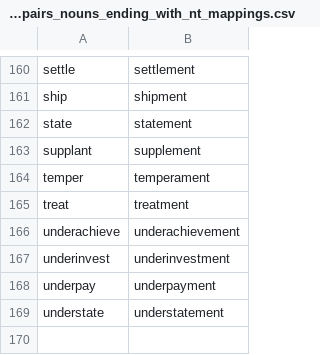
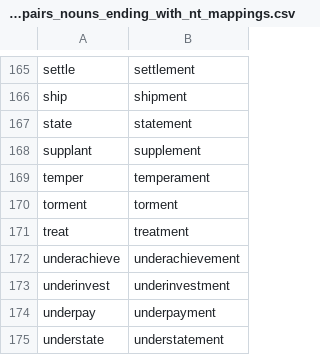
Before and after one commit to michaellavelle/language, a CSV file: verb-noun-pairs/src/main/resources/english/verb-noun-pairs/en-GB/verb_noun_pairs_nouns_ending_with_nt_mappings.csv, drawn as a sheet; only a part is shown, gaps mark what is left out; the diff covers the shown part only; the diff names each change by its address in the sheet, - before the commit and + after, or states it on an @@ line.

```diff
--- a/verb-noun-pairs/src/main/resources/english/verb-noun-pairs/en-GB/verb_noun_pairs_nouns_ending_with_nt_mappings.csv
+++ b/verb-noun-pairs/src/main/resources/english/verb-noun-pairs/en-GB/verb_noun_pairs_nouns_ending_with_nt_mappings.csv
+row 170: torment | torment
```
Also changed, not shown: 5 added rows elsewhere in this file, 2 other files.
